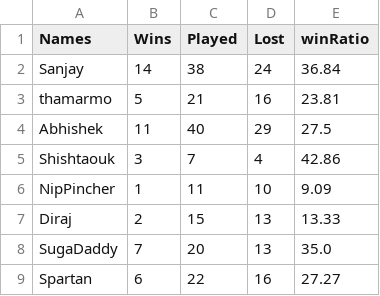
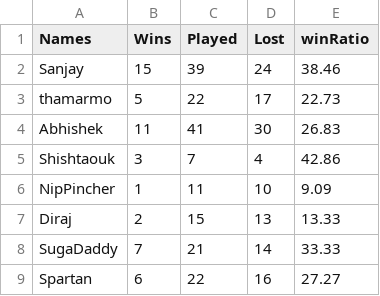
Before and after one commit to snjsomnath/Monopoly-2, a CSV file: winLoss.csv, drawn as a sheet.

```diff
--- a/winLoss.csv
+++ b/winLoss.csv
@@ -1,5 +1,5 @@
 Names,Wins,Played,Lost,winRatio
-Sanjay,14,38,24,36.84
-thamarmo,5,21,16,23.81
-Abhishek,11,40,29,27.5
+Sanjay,15,39,24,38.46
+thamarmo,5,22,17,22.73
+Abhishek,11,41,30,26.83
 Shishtaouk,3,7,4,42.86
@@ -7,3 +7,3 @@ NipPincher,1,11,10,9.09
 Diraj,2,15,13,13.33
-SugaDaddy,7,20,13,35.0
+SugaDaddy,7,21,14,33.33
 Spartan,6,22,16,27.27
```
Also changed, not shown: data.csv, rank.csv, 4 other files.
